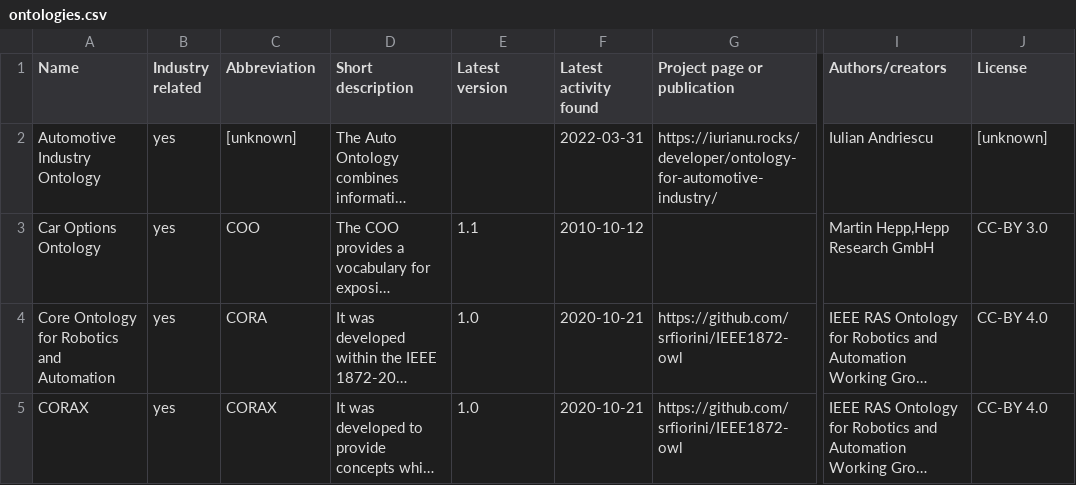
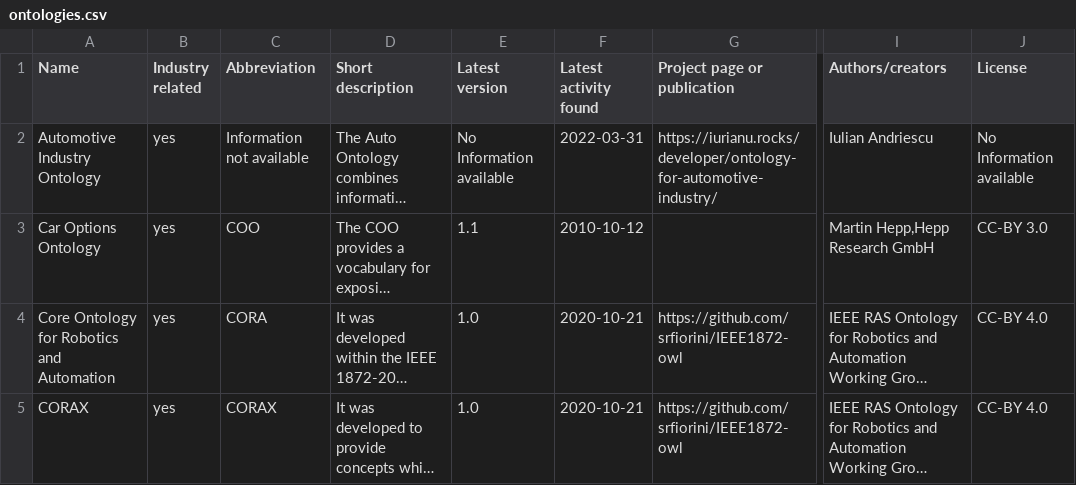
Before and after one commit to k00ni/manufacturing-industry-ontology-list, a CSV file: ontologies.csv, drawn as a sheet; only a part is shown, gaps mark what is left out; long unchanged cells end in …; the diff names each change by its address in the sheet, - before the commit and + after, or states it on an @@ line.

Commit message:
* added No Information available to fields with unknown data

```diff
--- a/ontologies.csv
+++ b/ontologies.csv
-C2 (Abbreviation): [unknown]
+C2 (Abbreviation): Information not available
-E2 (Latest version): (empty)
+E2 (Latest version): No Information available
-J2 (License): [unknown]
+J2 (License): No Information available
```
